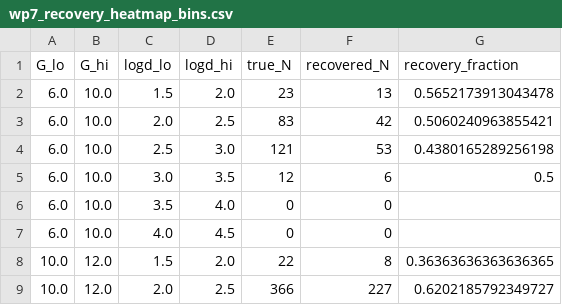
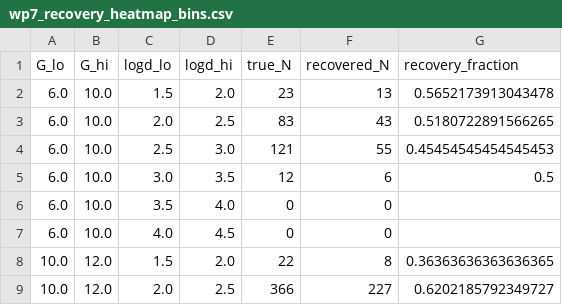
Before and after one commit to wodvik/gaia-slow-vgrf-catalogue, a CSV file: phase14/injection_recovery/wp7_recovery_heatmap_bins.csv, drawn as a sheet; only a part is shown; the diff covers the shown part only.

```diff
--- a/phase14/injection_recovery/wp7_recovery_heatmap_bins.csv
+++ b/phase14/injection_recovery/wp7_recovery_heatmap_bins.csv
@@ -2,4 +2,4 @@ G_lo,G_hi,logd_lo,logd_hi,true_N,recovered_N,recovery_fraction
 6.0,10.0,1.5,2.0,23,13,0.5652173913043478
-6.0,10.0,2.0,2.5,83,42,0.5060240963855421
-6.0,10.0,2.5,3.0,121,53,0.4380165289256198
+6.0,10.0,2.0,2.5,83,43,0.5180722891566265
+6.0,10.0,2.5,3.0,121,55,0.45454545454545453
 6.0,10.0,3.0,3.5,12,6,0.5
```
Also changed, not shown: 28 edited cells elsewhere in this file, phase14/injection_recovery/wp7_recovery_summary.csv, 24 other files.
